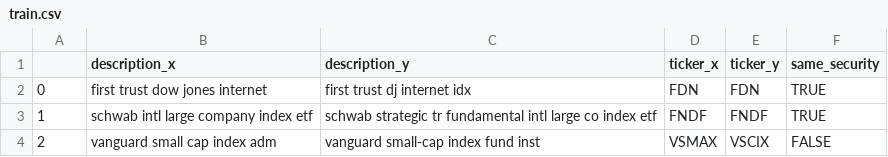
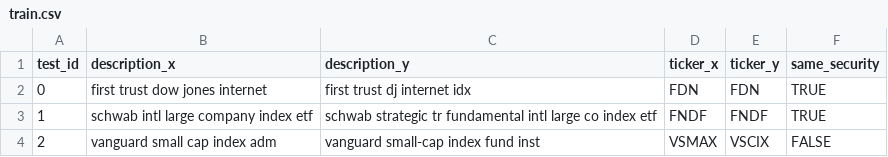
Before and after one commit to ehameyie/IMFS-Summer-Kaggle, a CSV file: dataset/Phase 1 - similarityCompetition/train.csv, drawn as a sheet; only a part is shown.

Commit message:
data and rules updated

```diff
--- a/dataset/Phase 1 - similarityCompetition/train.csv
+++ b/dataset/Phase 1 - similarityCompetition/train.csv
@@ -1,2 +1,2 @@
-,description_x,description_y,ticker_x,ticker_y,same_security
+test_id,description_x,description_y,ticker_x,ticker_y,same_security
 0,first trust dow jones internet,first trust dj internet idx,FDN,FDN,TRUE
```
Also changed, not shown: 9 other files.
